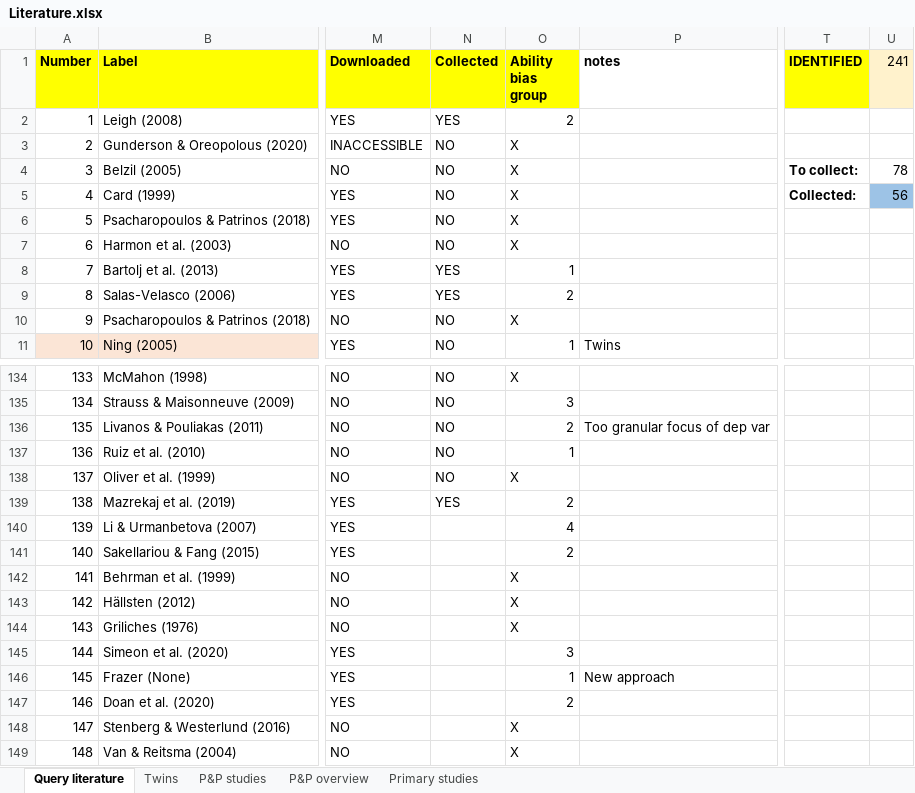
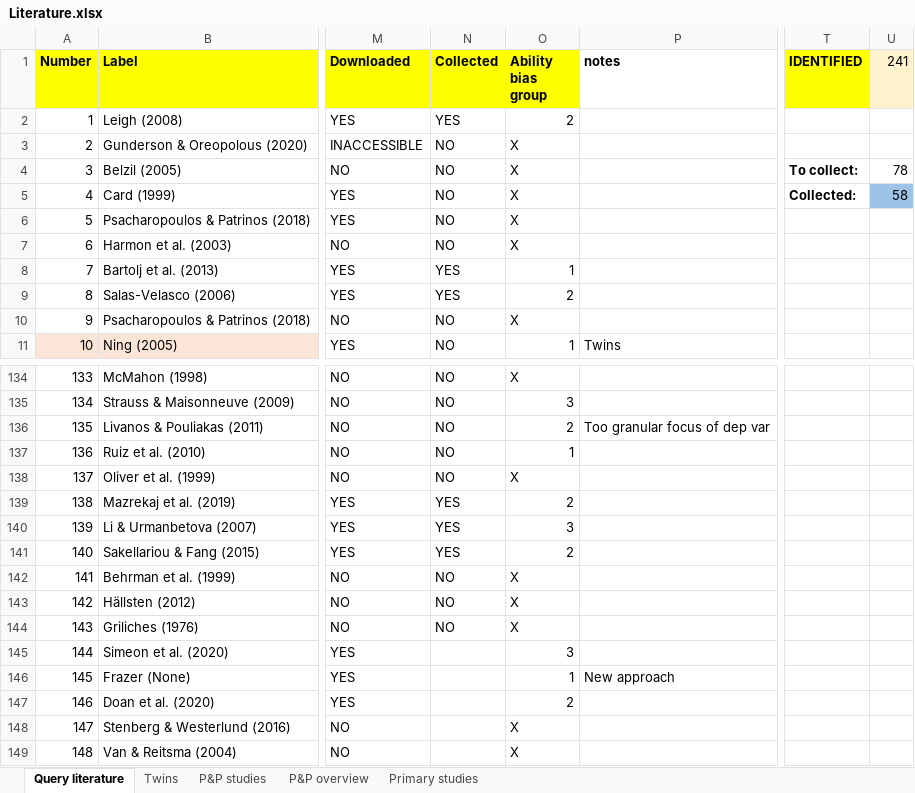
Before and after one commit to PetrCala/Diploma-Thesis, an Excel workbook: Literature/Literature.xlsx, sheet Query literature, drawn as a sheet; only a part is shown, gaps mark what is left out; values as stored, in another font and other column widths than the file's, no borders; conditional formats not drawn; the diff names each change by its address in the sheet, - before the commit and + after, or states it on an @@ line.

```diff
--- a/Literature/Literature.xlsx (sheet Query literature)
+++ b/Literature/Literature.xlsx (sheet Query literature)
-U5 (241): 56
+U5 (241): 58
-N140:N141 (Collected): (empty)
+N140:N141 (Collected): YES
-O140 (Ability bias group): 4
+O140 (Ability bias group): 3
-N142:N144 (Collected): (empty)
+N142:N144 (Collected): NO
```
Also changed, not shown: Data/data_set_master_thesis_cala.xlsm, 5 other files.
